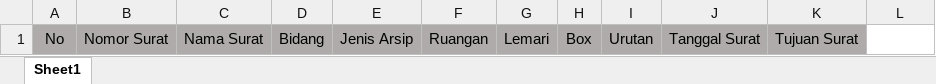
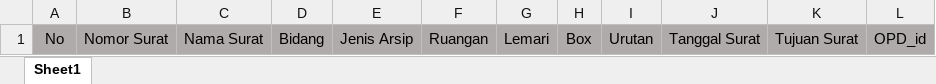
Before and after one commit to destasafitrii/siarsip-bpkad, an Excel workbook: public/template/arsip_surat_keluar_template.xlsx, sheet Sheet1, drawn as a sheet; values as stored, in another font and other column widths than the file's, no borders; the diff names each change by its address in the sheet, - before the commit and + after, or states it on an @@ line.

```diff
--- a/public/template/arsip_surat_keluar_template.xlsx (sheet Sheet1)
+++ b/public/template/arsip_surat_keluar_template.xlsx (sheet Sheet1)
-L1: (empty)
+L1: OPD_id
-L1 fill: none
+L1 fill: #AFABAB
```
Also changed, not shown: public/template/arsip_surat_masuk_template.xlsx, 44 other files.
